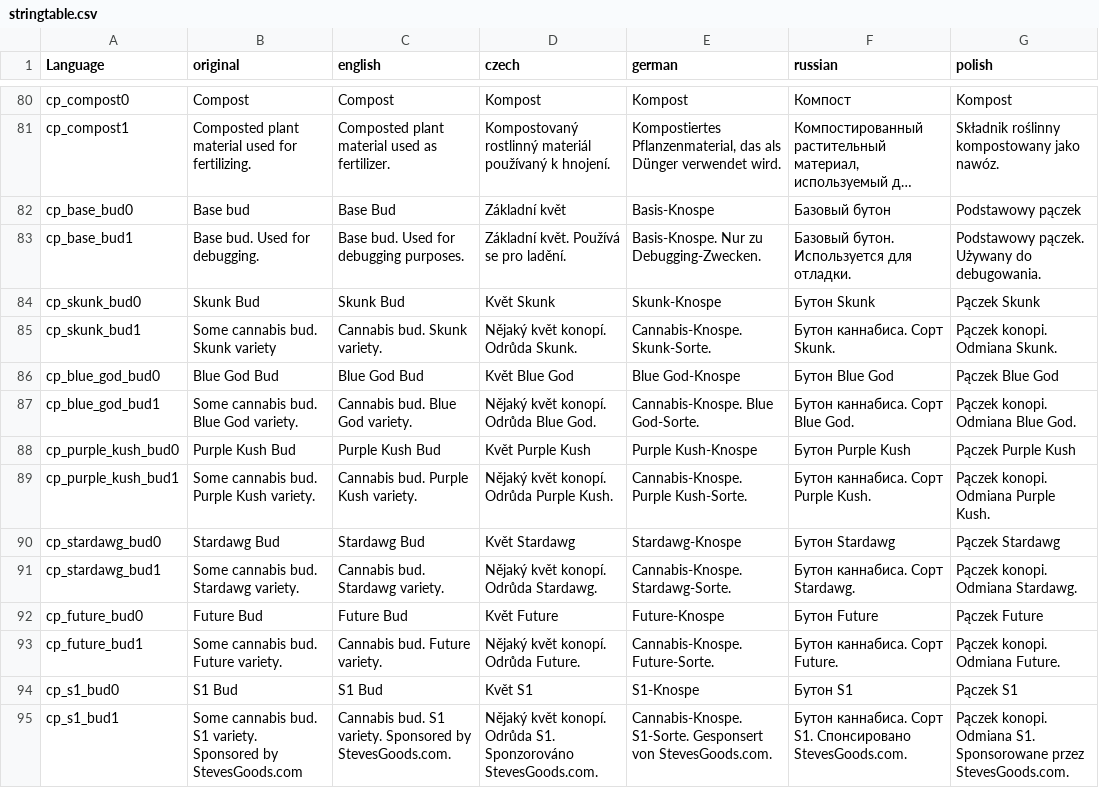
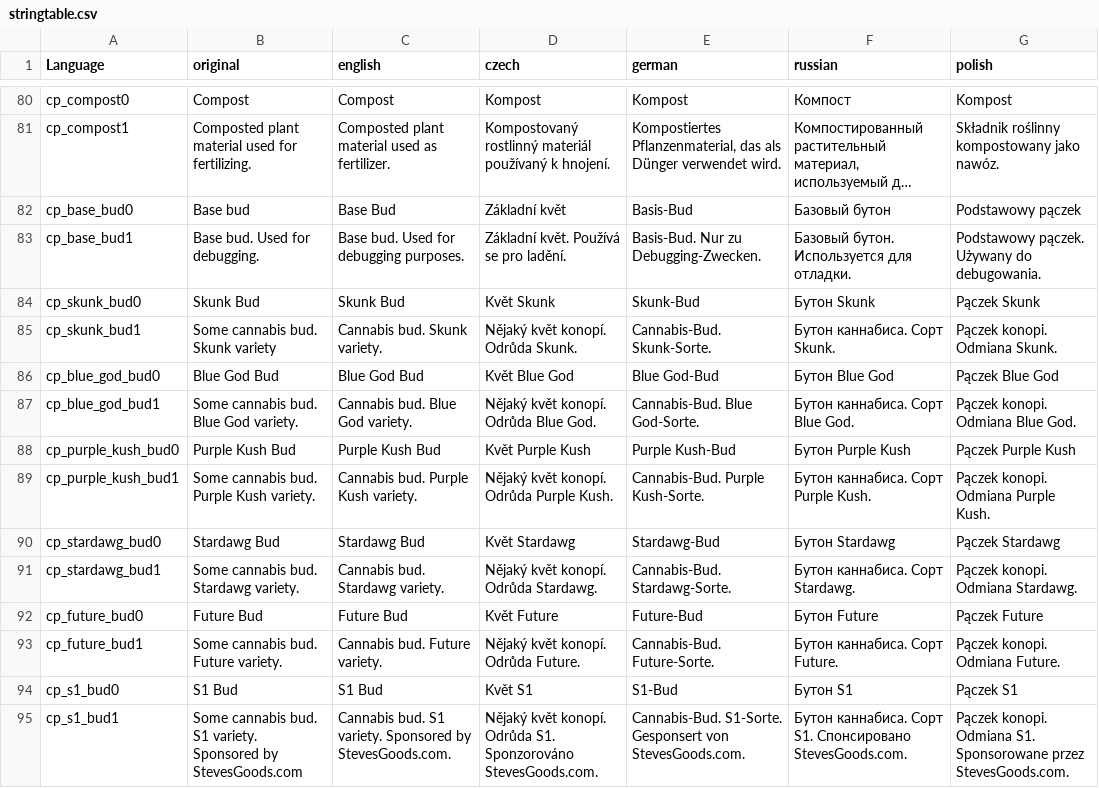
Before and after one commit to CP-Dev-Team/CannabisPlus, a CSV file: output/Addons/CannabisPlus/languagecore/stringtable.csv, drawn as a sheet; only a part is shown, gaps mark what is left out; long unchanged cells end in …; the diff covers the shown part only; the diff names each change by its address in the sheet, - before the commit and + after, or states it on an @@ line.

Commit message:
Updated German translations

```diff
--- a/output/Addons/CannabisPlus/languagecore/stringtable.csv
+++ b/output/Addons/CannabisPlus/languagecore/stringtable.csv
-E82 (german): Basis-Knospe
+E82 (german): Basis-Bud
-E83 (german): Basis-Knospe. Nur zu Debugging-Zwecken.
+E83 (german): Basis-Bud. Nur zu Debugging-Zwecken.
-E84 (german): Skunk-Knospe
+E84 (german): Skunk-Bud
-E85 (german): Cannabis-Knospe. Skunk-Sorte.
+E85 (german): Cannabis-Bud. Skunk-Sorte.
-E86 (german): Blue God-Knospe
+E86 (german): Blue God-Bud
-E87 (german): Cannabis-Knospe. Blue God-Sorte.
+E87 (german): Cannabis-Bud. Blue God-Sorte.
-E88 (german): Purple Kush-Knospe
+E88 (german): Purple Kush-Bud
-E89 (german): Cannabis-Knospe. Purple Kush-Sorte.
+E89 (german): Cannabis-Bud. Purple Kush-Sorte.
-E90 (german): Stardawg-Knospe
+E90 (german): Stardawg-Bud
-E91 (german): Cannabis-Knospe. Stardawg-Sorte.
+E91 (german): Cannabis-Bud. Stardawg-Sorte.
-E92 (german): Future-Knospe
+E92 (german): Future-Bud
-E93 (german): Cannabis-Knospe. Future-Sorte.
+E93 (german): Cannabis-Bud. Future-Sorte.
-E94 (german): S1-Knospe
+E94 (german): S1-Bud
-E95 (german): Cannabis-Knospe. S1-Sorte. Gesponsert…
+E95 (german): Cannabis-Bud. S1-Sorte. Gesponsert…
```
Also changed, not shown: 42 edited cells elsewhere in this file.
